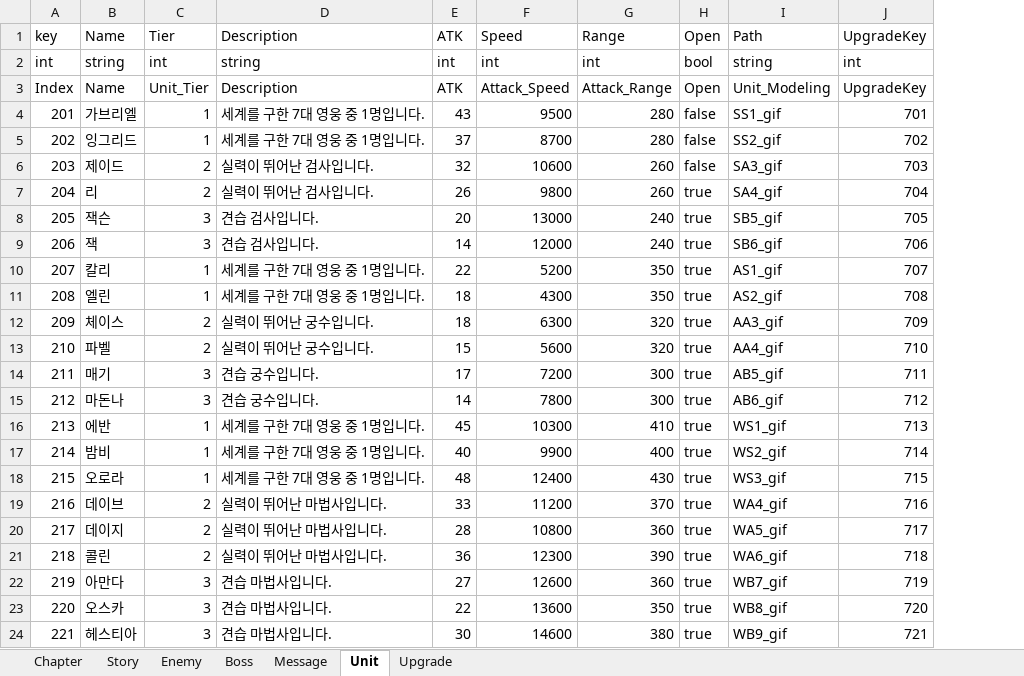
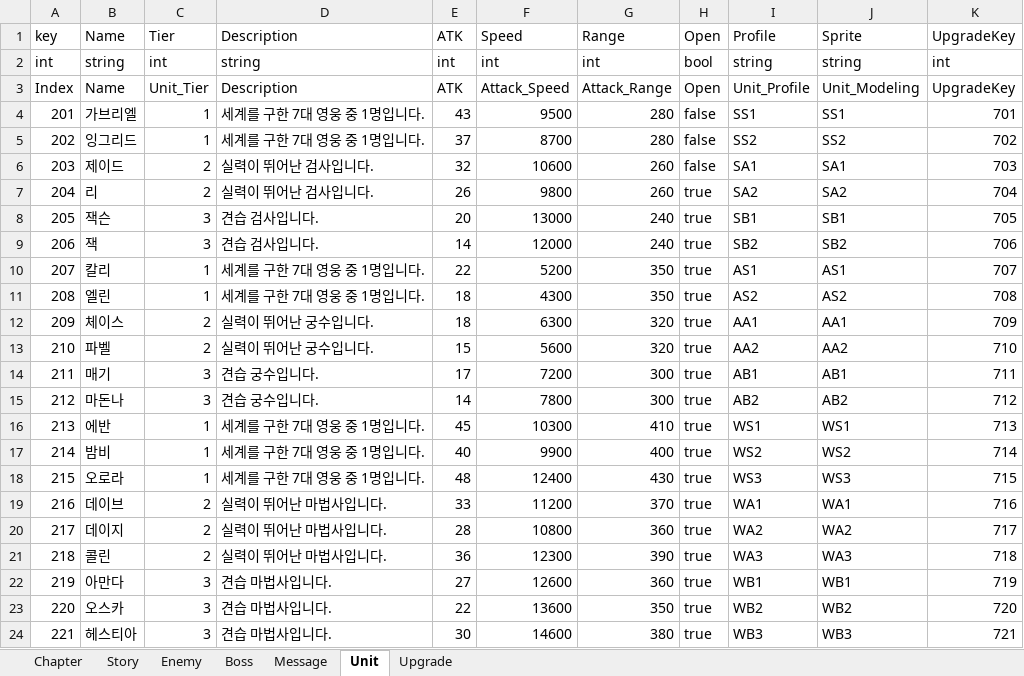
Before and after one commit to STlCA/OIlNamProject, an Excel workbook: RawData/excel_files/DataTable.xlsx, sheet Unit, drawn as a sheet; values as stored, in another font and other column widths than the file's, no borders; removed rows and columns are numbered as before the commit, all else as after; the diff names each change by its address in the sheet, - before the commit and + after, or states it on an @@ line.

```diff
--- a/RawData/excel_files/DataTable.xlsx (sheet Unit)
+++ b/RawData/excel_files/DataTable.xlsx (sheet Unit)
-column I (Path), rows 2-24: string | Unit_Modeling | SS1_gif | SS2_gif | SA3_gif | SA4_gif | SB5_gif | SB6_gif | AS1_gif | AS2_gif | AA3_gif | AA4_gif | AB5_gif | AB6_gif | WS1_gif | WS2_gif | WS3_gif | WA4_gif | WA5_gif | WA6_gif | WB7_gif | WB8_gif | WB9_gif
+column I (Profile), rows 2-24: string | Unit_Profile | SS1 | SS2 | SA1 | SA2 | SB1 | SB2 | AS1 | AS2 | AA1 | AA2 | AB1 | AB2 | WS1 | WS2 | WS3 | WA1 | WA2 | WA3 | WB1 | WB2 | WB3
+column J (Sprite), rows 2-24: string | Unit_Modeling | SS1 | SS2 | SA1 | SA2 | SB1 | SB2 | AS1 | AS2 | AA1 | AA2 | AB1 | AB2 | WS1 | WS2 | WS3 | WA1 | WA2 | WA3 | WB1 | WB2 | WB3
```
Also changed, not shown: 53 other files.
